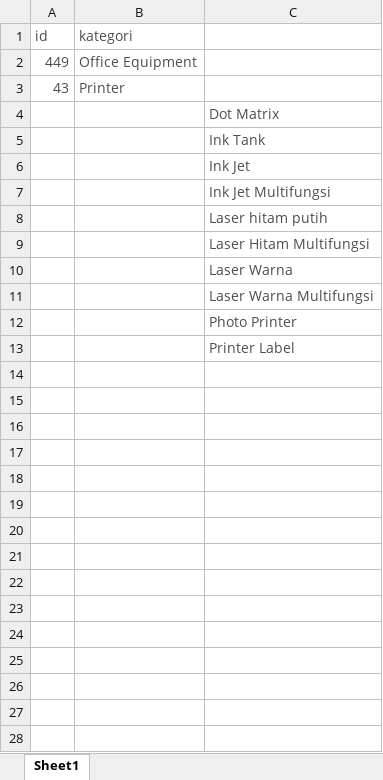
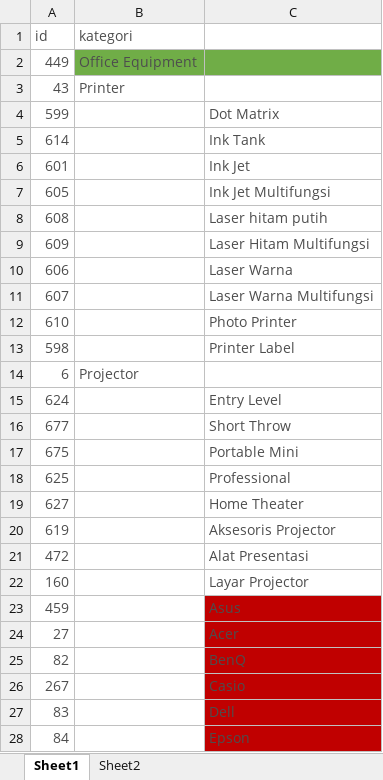
Before and after one commit to wahyudiansyah01/Desktop, an Excel workbook: Office Equipment.xlsx, sheet Sheet1, drawn as a sheet; only a part is shown; values as stored, in another font and other column widths than the file's, no borders; the diff covers the shown part only; the diff names each change by its address in the sheet, - before the commit and + after, or states it on an @@ line.

```diff
--- a/Office Equipment.xlsx (sheet Sheet1)
+++ b/Office Equipment.xlsx (sheet Sheet1)
+sheet tab: Sheet2
-B2:C2 fill: none
+B2:C2 fill: #70AD47
-A4 (id): (empty)
+A4 (id): 599
-A5 (id): (empty)
+A5 (id): 614
-A6 (id): (empty)
+A6 (id): 601
-A7 (id): (empty)
+A7 (id): 605
-A8 (id): (empty)
+A8 (id): 608
-A9 (id): (empty)
+A9 (id): 609
-A10 (id): (empty)
+A10 (id): 606
-A11 (id): (empty)
+A11 (id): 607
-A12 (id): (empty)
+A12 (id): 610
-A13 (id): (empty)
+A13 (id): 598
+row 14: 6 | Projector
+row 15: 624 |  | Entry Level
+row 16: 677 |  | Short Throw
+row 17: 675 |  | Portable Mini
+row 18: 625 |  | Professional
+row 19: 627 |  | Home Theater
+row 20: 619 |  | Aksesoris Projector
+row 21: 472 |  | Alat Presentasi
+row 22: 160 |  | Layar Projector
+row 23: 459 |  | Asus
+row 24: 27 |  | Acer
+row 25: 82 |  | BenQ
+row 26: 267 |  | Casio
+row 27: 83 |  | Dell
+row 28: 84 |  | Epson
```
Also changed, not shown: 33 added rows elsewhere in this sheet, 3 other files.
